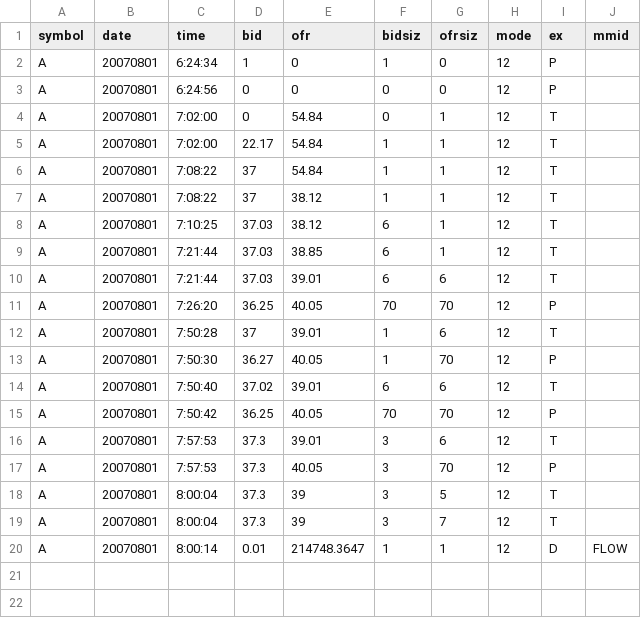
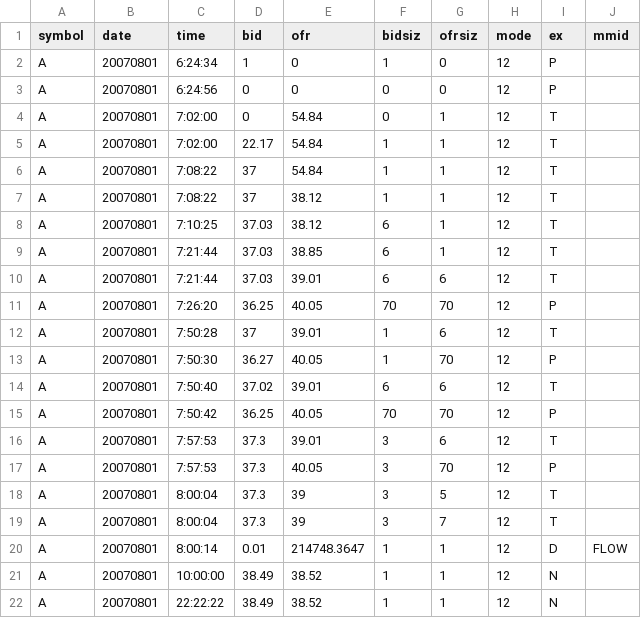
Before and after one commit to yjhmelody/dolphindb-vs-clickhouse, a CSV file: script/clickhouse/TAQ2.csv, drawn as a sheet; the diff names each change by its address in the sheet, - before the commit and + after, or states it on an @@ line.

```diff
--- a/script/clickhouse/TAQ2.csv
+++ b/script/clickhouse/TAQ2.csv
+row 21: A | 20070801 | 10:00:00 | 38.49 | 38.52 | 1 | 1 | 12 | N
+row 22: A | 20070801 | 22:22:22 | 38.49 | 38.52 | 1 | 1 | 12 | N
```
Also changed, not shown: 4 other files.
